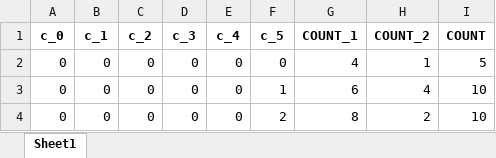
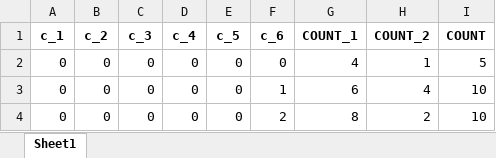
Before and after one commit to busesen/MCCO, an Excel workbook: contextual-bandit/dataset.xlsx, sheet Sheet1, drawn as a sheet; only a part is shown; values as stored, in another font and other column widths than the file's, no borders; the diff names each change by its address in the sheet, - before the commit and + after, or states it on an @@ line.

Commit message:
Match context indexing in the paper

```diff
--- a/contextual-bandit/dataset.xlsx (sheet Sheet1)
+++ b/contextual-bandit/dataset.xlsx (sheet Sheet1)
-A1: c_0
+A1: c_1
-B1: c_1
+B1: c_2
-C1: c_2
+C1: c_3
-D1: c_3
+D1: c_4
-E1: c_4
+E1: c_5
-F1: c_5
+F1: c_6
```
Also changed, not shown: 5 other files.
